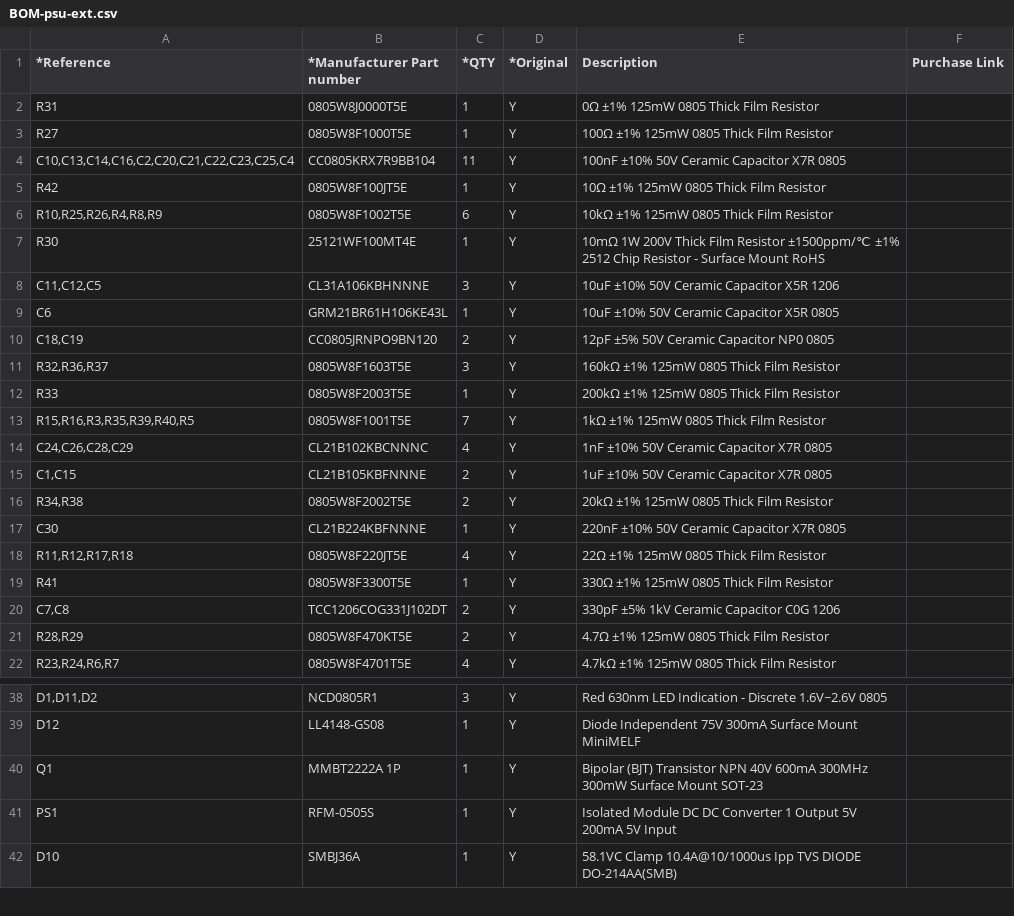
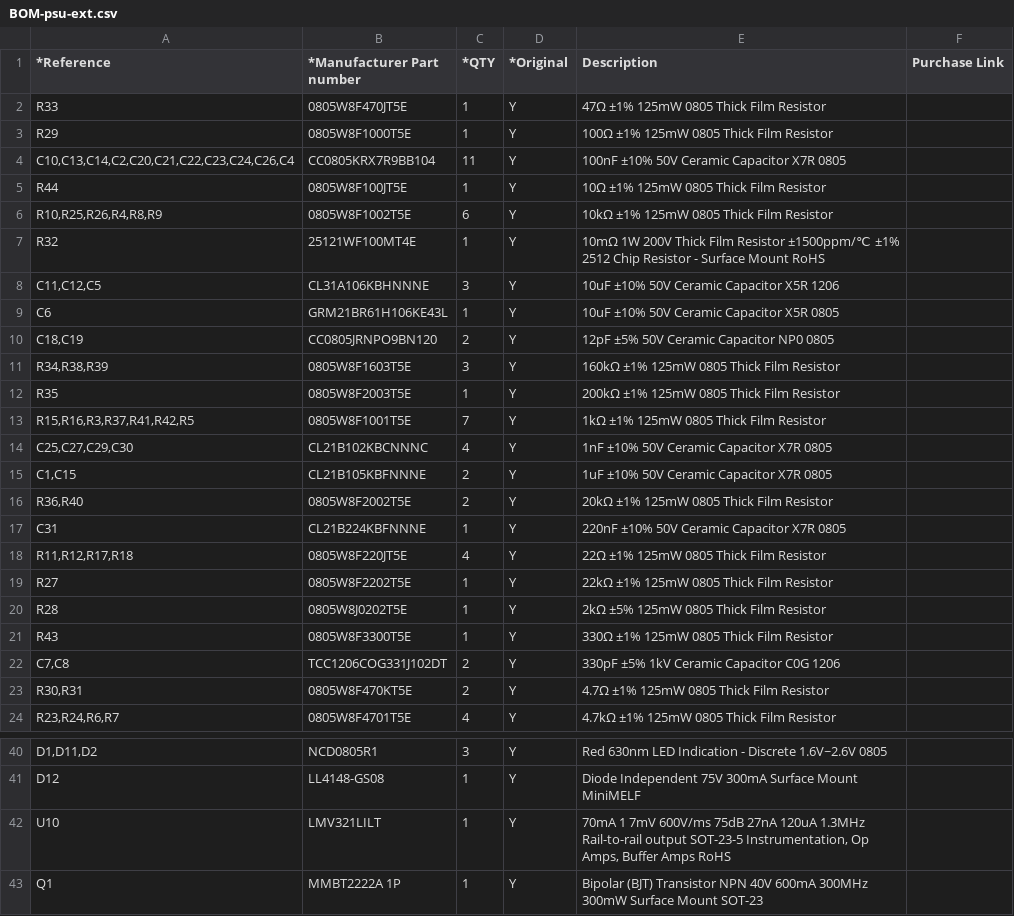
Before and after one commit to PSU-Ext-Org/psu-ext-hardware, a CSV file: manufacturing/BOM-psu-ext.csv, drawn as a sheet; only a part is shown, gaps mark what is left out; the shorter side is filled out with more unchanged rows; addresses are those after the commit; the diff names each change by its address in the sheet, - before the commit and + after, or states it on an @@ line.

```diff
--- a/manufacturing/BOM-psu-ext.csv
+++ b/manufacturing/BOM-psu-ext.csv
-A2 (*Reference): R31
+A2 (*Reference): R33
-B2 (*Manufacturer Part number): 0805W8J0000T5E
+B2 (*Manufacturer Part number): 0805W8F470JT5E
-E2 (Description): 0Ω ±1% 125mW 0805 Thick Film Resistor
+E2 (Description): 47Ω ±1% 125mW 0805 Thick Film Resistor
-A3 (*Reference): R27
+A3 (*Reference): R29
-A4 (*Reference): C10,C13,C14,C16,C2,C20,C21,C22,C23,C25,C4
+A4 (*Reference): C10,C13,C14,C2,C20,C21,C22,C23,C24,C26,C4
-A5 (*Reference): R42
+A5 (*Reference): R44
-A7 (*Reference): R30
+A7 (*Reference): R32
-A11 (*Reference): R32,R36,R37
+A11 (*Reference): R34,R38,R39
-A12 (*Reference): R33
+A12 (*Reference): R35
-A13 (*Reference): R15,R16,R3,R35,R39,R40,R5
+A13 (*Reference): R15,R16,R3,R37,R41,R42,R5
-A14 (*Reference): C24,C26,C28,C29
+A14 (*Reference): C25,C27,C29,C30
-A16 (*Reference): R34,R38
+A16 (*Reference): R36,R40
-A17 (*Reference): C30
+A17 (*Reference): C31
+row 19: R27 | 0805W8F2202T5E | 1 | Y | 22kΩ ±1% 125mW 0805 Thick Film Resistor
+row 20: R28 | 0805W8J0202T5E | 1 | Y | 2kΩ ±5% 125mW 0805 Thick Film Resistor
-A21 (*Reference): R41
+A21 (*Reference): R43
-A23 (*Reference): R28,R29
+A23 (*Reference): R30,R31
+row 42: U10 | LMV321LILT | 1 | Y | 70mA 1 7mV 600V/ms 75dB 27nA 120uA 1.3MHz Rail-to-rail output SOT-23-5 Instrumentation, Op Amps, Buffer Amps RoHS
```
Also changed, not shown: manufacturing/CPL-psu-ext.csv, 25 other files.
